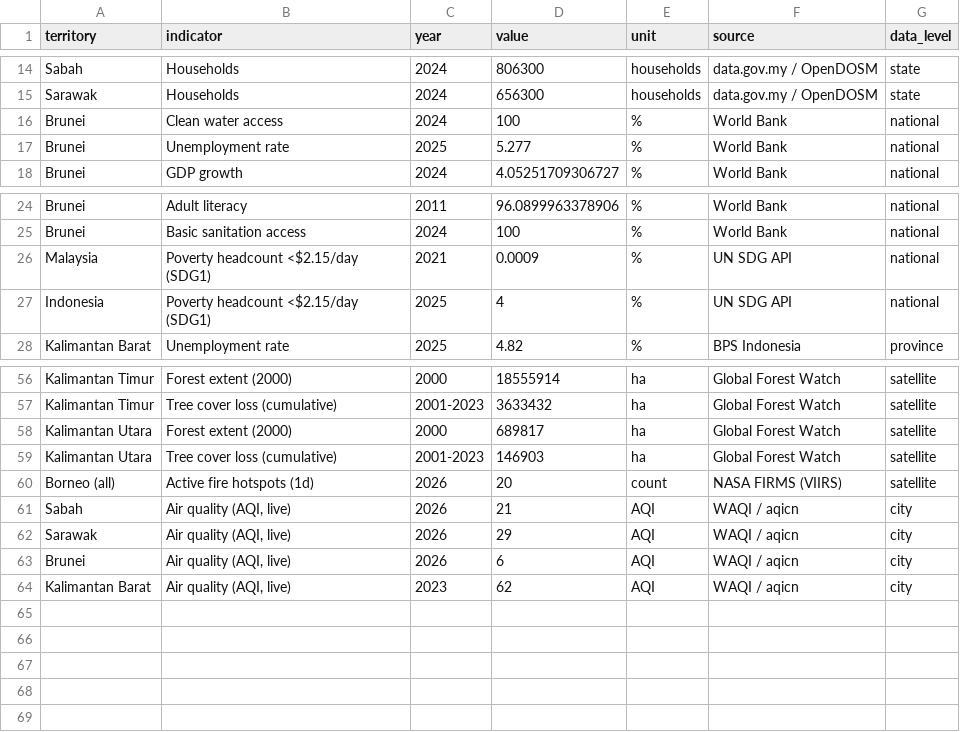
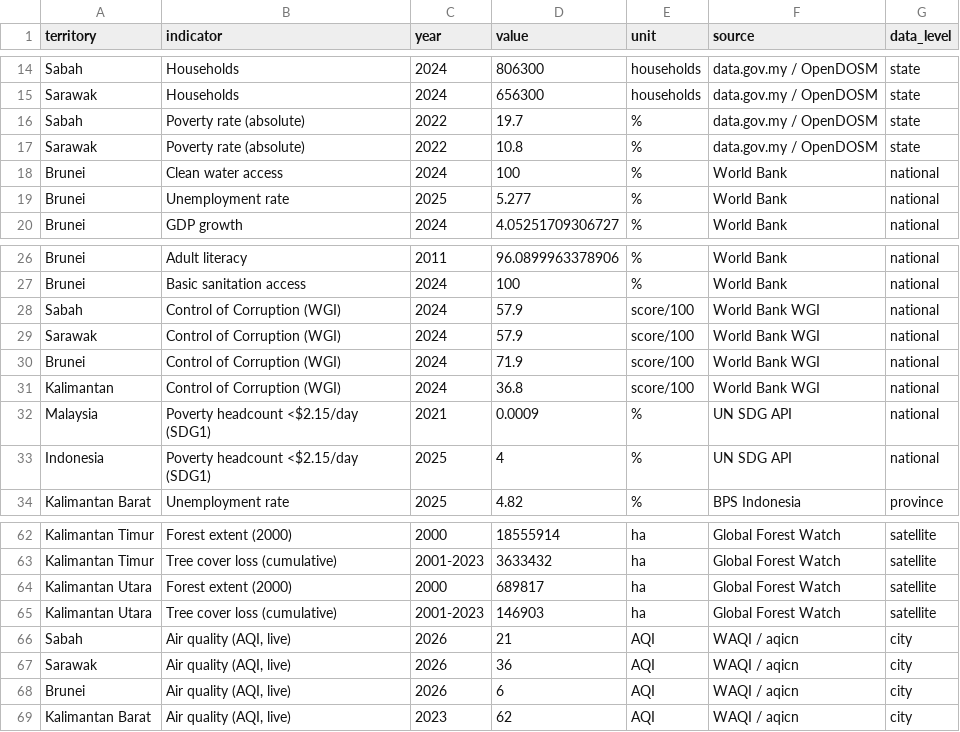
Before and after one commit to angelyong/Borneo_Tracker, a CSV file: borneo_tracker_poc.csv, drawn as a sheet; only a part is shown, gaps mark what is left out.

```diff
--- a/borneo_tracker_poc.csv
+++ b/borneo_tracker_poc.csv
@@ -15,2 +15,4 @@ Sabah,Households,2024,806300,households,data.gov.my / OpenDOSM,state
 Sarawak,Households,2024,656300,households,data.gov.my / OpenDOSM,state
+Sabah,Poverty rate (absolute),2022,19.7,%,data.gov.my / OpenDOSM,state
+Sarawak,Poverty rate (absolute),2022,10.8,%,data.gov.my / OpenDOSM,state
 Brunei,Clean water access,2024,100,%,World Bank,national
@@ -25,2 +27,6 @@ Brunei,Adult literacy,2011,96.0899963378906,%,World Bank,national
 Brunei,Basic sanitation access,2024,100,%,World Bank,national
+Sabah,Control of Corruption (WGI),2024,57.9,score/100,World Bank WGI,national
+Sarawak,Control of Corruption (WGI),2024,57.9,score/100,World Bank WGI,national
+Brunei,Control of Corruption (WGI),2024,71.9,score/100,World Bank WGI,national
+Kalimantan,Control of Corruption (WGI),2024,36.8,score/100,World Bank WGI,national
 Malaysia,Poverty headcount <$2.15/day (SDG1),2021,0.0009,%,UN SDG API,national
@@ -59,5 +65,4 @@ Kalimantan Utara,Forest extent (2000),2000,689817,ha,Global Forest Watch,satelli
 Kalimantan Utara,Tree cover loss (cumulative),2001-2023,146903,ha,Global Forest Watch,satellite
-Borneo (all),Active fire hotspots (1d),2026,20,count,NASA FIRMS (VIIRS),satellite
 Sabah,"Air quality (AQI, live)",2026,21,AQI,WAQI / aqicn,city
-Sarawak,"Air quality (AQI, live)",2026,29,AQI,WAQI / aqicn,city
+Sarawak,"Air quality (AQI, live)",2026,36,AQI,WAQI / aqicn,city
 Brunei,"Air quality (AQI, live)",2026,6,AQI,WAQI / aqicn,city
```
Also changed, not shown: 6 other files.
